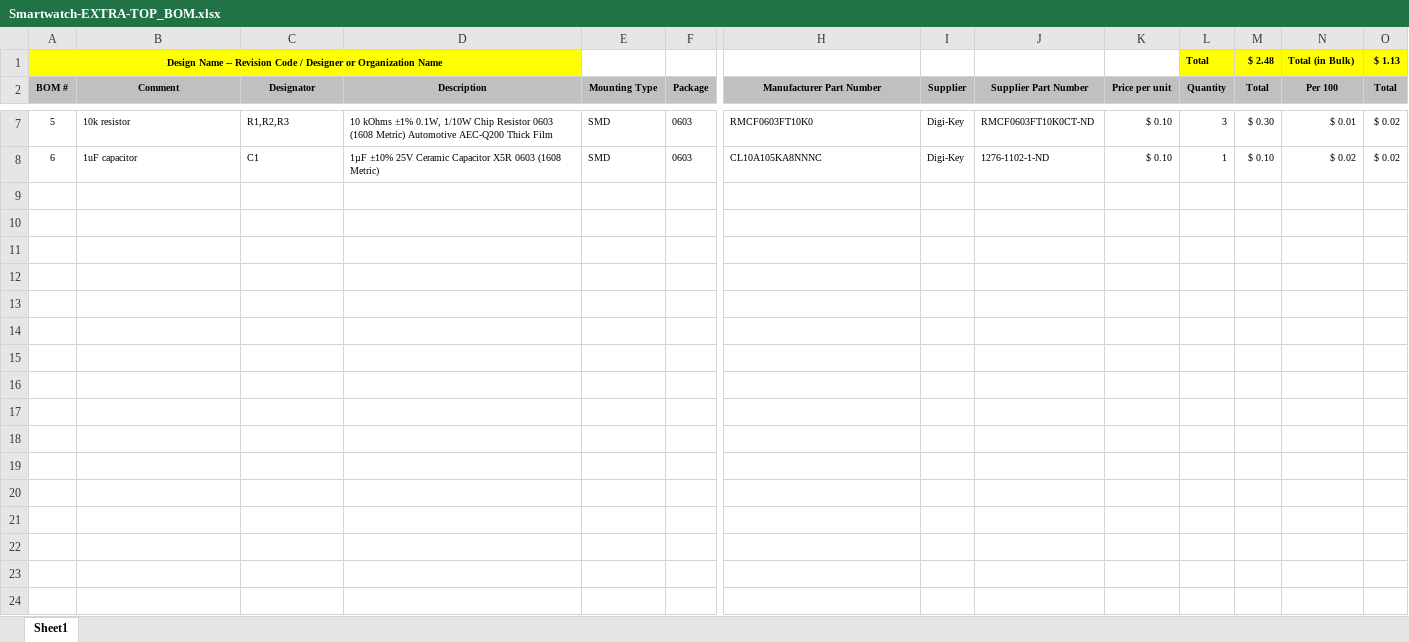
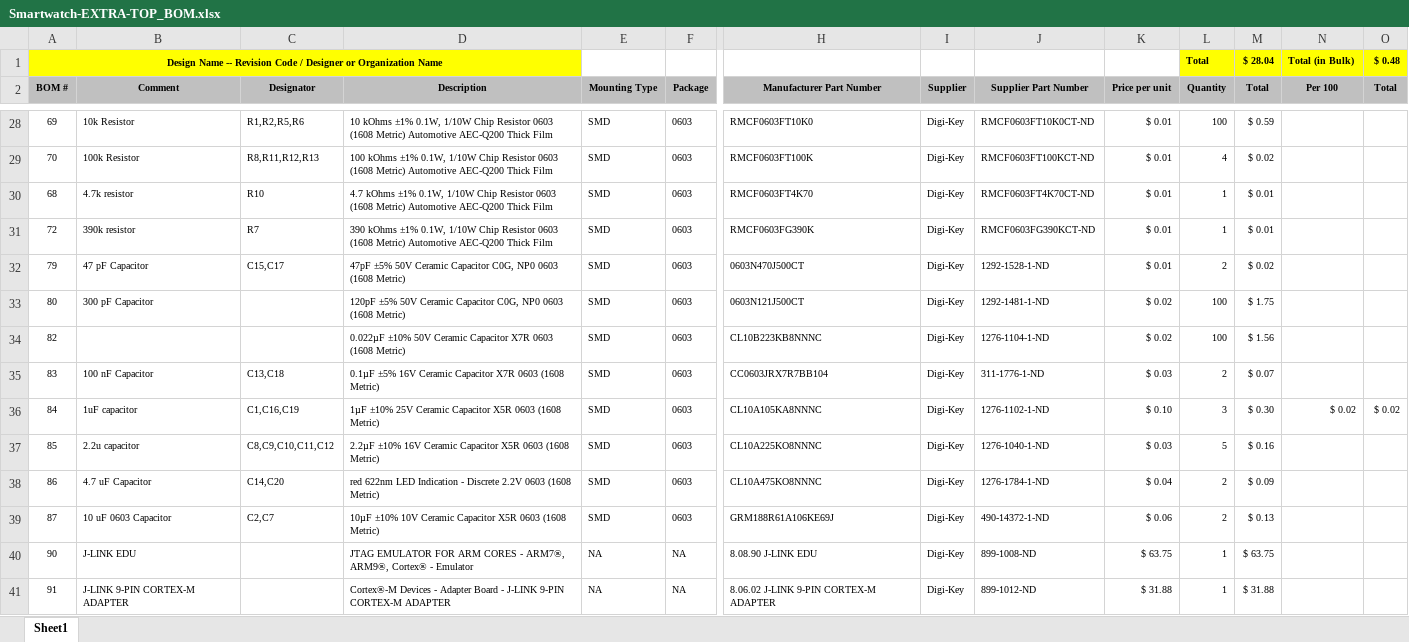
Before and after one commit to RuhaanSJ/Smartwatch, an Excel workbook: Hardware/Extra/Top/Smartwatch-EXTRA-TOP_BOM.xlsx, sheet Sheet1, drawn as a sheet; only a part is shown, gaps mark what is left out; values as stored, in another font and other column widths than the file's, no borders; addresses are those after the commit; rows hold the shown columns only; the diff covers the shown part only; the diff names each change by its address in the sheet, - before the commit and + after, or states it on an @@ line.

Commit message:
Extra features updated

```diff
--- a/Hardware/Extra/Top/Smartwatch-EXTRA-TOP_BOM.xlsx (sheet Sheet1)
+++ b/Hardware/Extra/Top/Smartwatch-EXTRA-TOP_BOM.xlsx (sheet Sheet1)
-M1 (Total): $ 2.48
+M1 (Total): $ 28.04
-O1 (Total): $ 1.13
+O1 (Total): $ 0.48
-A28 (BOM #): 5
+A28 (BOM #): 69
-B28 (Comment): 10k resistor
+B28 (Comment): 10k Resistor
-C28 (Designator): R1,R2,R3
+C28 (Designator): R1,R2,R5,R6
-K28 (Price per unit): $ 0.10
+K28 (Price per unit): $ 0.01
-L28 (Quantity): 3
+L28 (Quantity): 100
-M28 (Total): $ 0.30
+M28 (Total): $ 0.59
-N28 (Per 100): $ 0.01
+N28 (Per 100): (empty)
-O28 (Total): $ 0.02
+O28 (Total): (empty)
+row 29: 70 | 100k Resistor | R8,R11,R12,R13 | 100 kOhms ±1% 0.1W, 1/10W Chip Resistor 0603 (1608 Metric) Automotive AEC-Q200 Thick Film | SMD | 0603 | RMCF0603FT100K | Digi-Key | RMCF0603FT100KCT-ND | $ 0.01 | 4 | $ 0.02
+row 30: 68 | 4.7k resistor | R10 | 4.7 kOhms ±1% 0.1W, 1/10W Chip Resistor 0603 (1608 Metric) Automotive AEC-Q200 Thick Film | SMD | 0603 | RMCF0603FT4K70 | Digi-Key | RMCF0603FT4K70CT-ND | $ 0.01 | 1 | $ 0.01
+row 31: 72 | 390k resistor | R7 | 390 kOhms ±1% 0.1W, 1/10W Chip Resistor 0603 (1608 Metric) Automotive AEC-Q200 Thick Film | SMD | 0603 | RMCF0603FG390K | Digi-Key | RMCF0603FG390KCT-ND | $ 0.01 | 1 | $ 0.01
+row 32: 79 | 47 pF Capacitor | C15,C17 | 47pF ±5% 50V Ceramic Capacitor C0G, NP0 0603 (1608 Metric) | SMD | 0603 | 0603N470J500CT | Digi-Key | 1292-1528-1-ND | $ 0.01 | 2 | $ 0.02
+row 33: 80 | 300 pF Capacitor |  | 120pF ±5% 50V Ceramic Capacitor C0G, NP0 0603 (1608 Metric) | SMD | 0603 | 0603N121J500CT | Digi-Key | 1292-1481-1-ND | $ 0.02 | 100 | $ 1.75
+row 34: 82 |  |  | 0.022µF ±10% 50V Ceramic Capacitor X7R 0603 (1608 Metric) | SMD | 0603 | CL10B223KB8NNNC | Digi-Key | 1276-1104-1-ND | $ 0.02 | 100 | $ 1.56
+row 35: 83 | 100 nF Capacitor | C13,C18 | 0.1µF ±5% 16V Ceramic Capacitor X7R 0603 (1608 Metric) | SMD | 0603 | CC0603JRX7R7BB104 | Digi-Key | 311-1776-1-ND | $ 0.03 | 2 | $ 0.07
-A36 (BOM #): 6
+A36 (BOM #): 84
-C36 (Designator): C1
+C36 (Designator): C1,C16,C19
-L36 (Quantity): 1
+L36 (Quantity): 3
-M36 (Total): $ 0.10
+M36 (Total): $ 0.30
+row 37: 85 | 2.2u capacitor | C8,C9,C10,C11,C12 | 2.2µF ±10% 16V Ceramic Capacitor X5R 0603 (1608 Metric) | SMD | 0603 | CL10A225KO8NNNC | Digi-Key | 1276-1040-1-ND | $ 0.03 | 5 | $ 0.16
+row 38: 86 | 4.7 uF Capacitor | C14,C20 | red 622nm LED Indication - Discrete 2.2V 0603 (1608 Metric) | SMD | 0603 | CL10A475KO8NNNC | Digi-Key | 1276-1784-1-ND | $ 0.04 | 2 | $ 0.09
+row 39: 87 | 10 uF 0603 Capacitor | C2,C7 | 10µF ±10% 10V Ceramic Capacitor X5R 0603 (1608 Metric) | SMD | 0603 | GRM188R61A106KE69J | Digi-Key | 490-14372-1-ND | $ 0.06 | 2 | $ 0.13
+row 40: 90 | J-LINK EDU |  | JTAG EMULATOR FOR ARM CORES - ARM7®, ARM9®, Cortex® - Emulator | NA | NA | 8.08.90 J-LINK EDU | Digi-Key | 899-1008-ND | $ 63.75 | 1 | $ 63.75
+row 41: 91 | J-LINK 9-PIN CORTEX-M ADAPTER |  | Cortex®-M Devices - Adapter Board - J-LINK 9-PIN CORTEX-M ADAPTER | NA | NA | 8.06.02 J-LINK 9-PIN CORTEX-M ADAPTER | Digi-Key | 899-1012-ND | $ 31.88 | 1 | $ 31.88
```
Also changed, not shown: 23 added rows, 2 removed rows and 14 edited cells elsewhere in this sheet, formulas that keep their value, Hardware/Extra/Bottom/Smartwatch-EXTRA-BOTTOM_BOM.xlsx, 7 other files.
